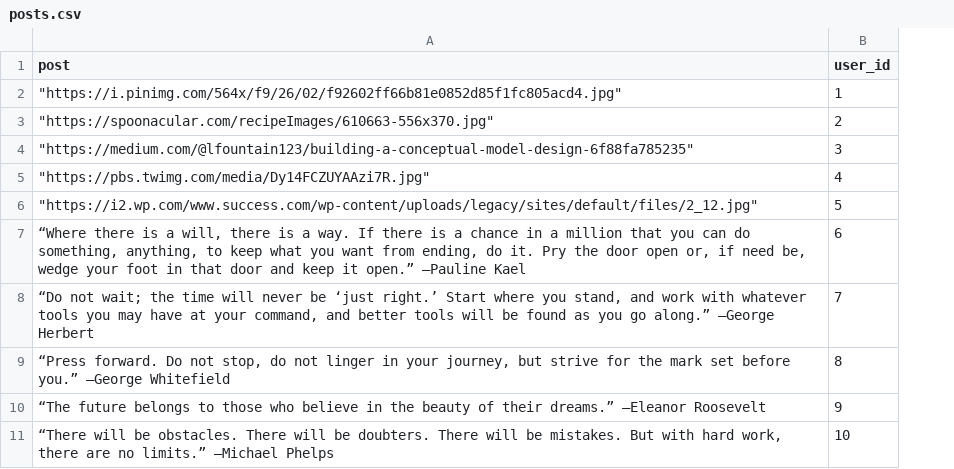
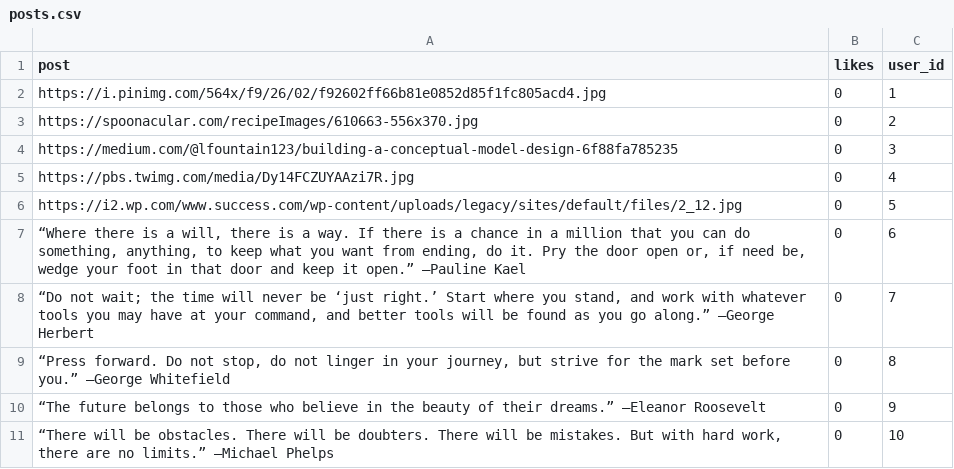
Before and after one commit to LaSkilzs/Facebook-Server-Rails, a CSV file: db/csv/posts.csv, drawn as a sheet; the diff names each change by its address in the sheet, - before the commit and + after, or states it on an @@ line.

```diff
--- a/db/csv/posts.csv
+++ b/db/csv/posts.csv
+column B (likes), rows 2-11: all 0
-A2 (post): "https://i.pinimg.com/564x/f9/26/02/f92602ff66b81e0852d85f1fc805acd4.jpg"
+A2 (post): https://i.pinimg.com/564x/f9/26/02/f92602ff66b81e0852d85f1fc805acd4.jpg
-A3 (post): "https://spoonacular.com/recipeImages/610663-556x370.jpg"
+A3 (post): https://spoonacular.com/recipeImages/610663-556x370.jpg
-A4 (post): "https://medium.com/@lfountain123/building-a-conceptual-model-design-6f88fa785235"
+A4 (post): https://medium.com/@lfountain123/building-a-conceptual-model-design-6f88fa785235
-A5 (post): "https://pbs.twimg.com/media/Dy14FCZUYAAzi7R.jpg"
+A5 (post): https://pbs.twimg.com/media/Dy14FCZUYAAzi7R.jpg
-A6 (post): "https://i2.wp.com/www.success.com/wp-content/uploads/legacy/sites/default/files/2_12.jpg"
+A6 (post): https://i2.wp.com/www.success.com/wp-content/uploads/legacy/sites/default/files/2_12.jpg
```
Also changed, not shown: db/csv/comments.csv, db/csv/photos.csv, 23 other files.
